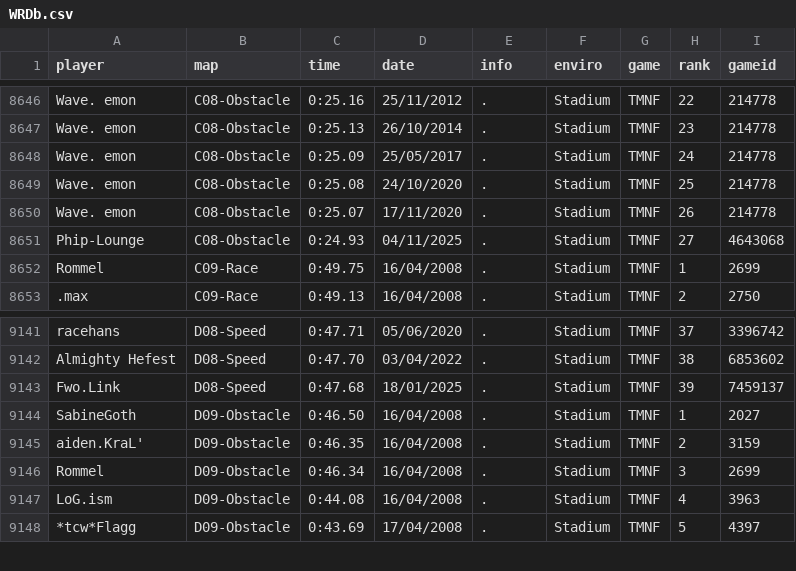
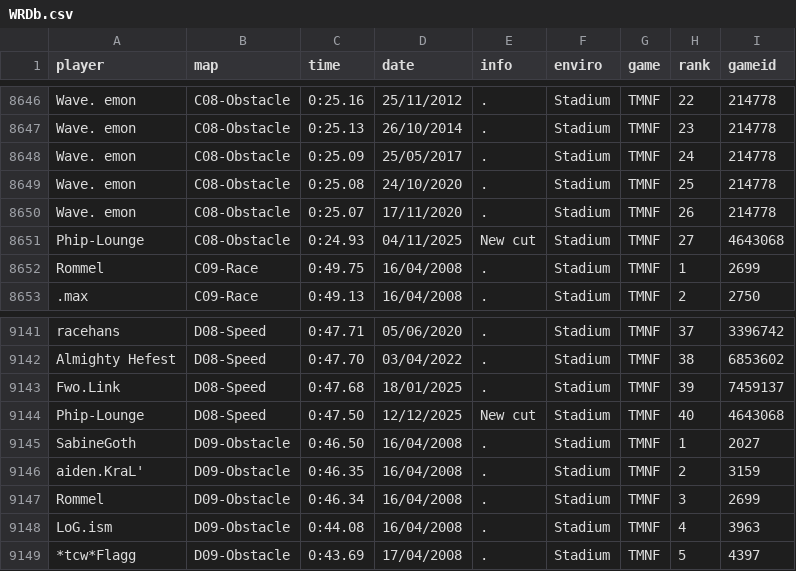
Before and after one commit to Loupphok/TWRC, a CSV file: data/WRDb.csv, drawn as a sheet; only a part is shown, gaps mark what is left out.

Commit message:
Update WRDb.csv

```diff
--- a/data/WRDb.csv
+++ b/data/WRDb.csv
@@ -8650,3 +8650,3 @@ Wave. emon;C08-Obstacle;0:25.08;24/10/2020;.;Stadium;TMNF;25;214778
 Wave. emon;C08-Obstacle;0:25.07;17/11/2020;.;Stadium;TMNF;26;214778
-Phip-Lounge;C08-Obstacle;0:24.93;04/11/2025;.;Stadium;TMNF;27;4643068
+Phip-Lounge;C08-Obstacle;0:24.93;04/11/2025;New cut;Stadium;TMNF;27;4643068
 Rommel;C09-Race;0:49.75;16/04/2008;.;Stadium;TMNF;1;2699
@@ -9143,2 +9143,3 @@ Almighty Hefest;D08-Speed;0:47.70;03/04/2022;.;Stadium;TMNF;38;6853602
 Fwo.Link;D08-Speed;0:47.68;18/01/2025;.;Stadium;TMNF;39;7459137
+Phip-Lounge;D08-Speed;0:47.50;12/12/2025;New cut;Stadium;TMNF;40;4643068
 SabineGoth;D09-Obstacle;0:46.50;16/04/2008;.;Stadium;TMNF;1;2027
```
